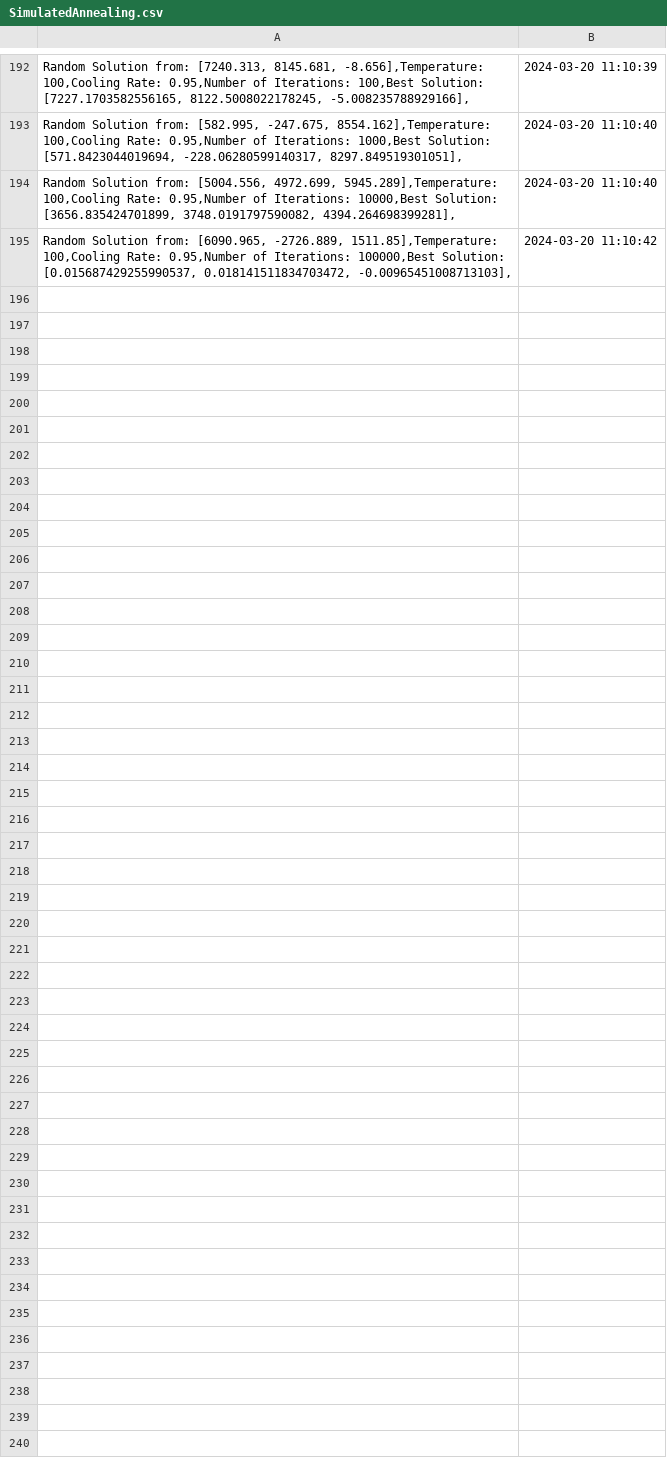
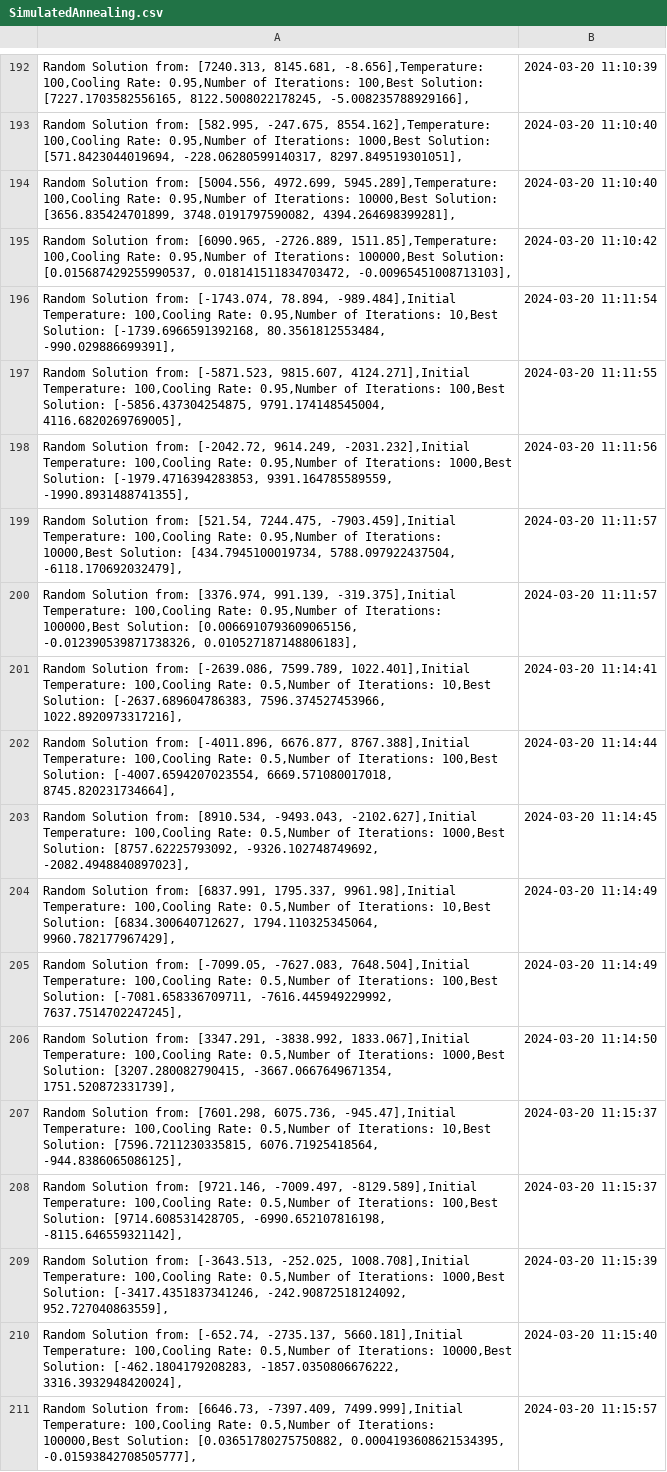
Before and after one commit to AnnieBonav/AISemesterStuff, a CSV file: SphereFunction/SimulatedAnnealing.csv, drawn as a sheet; only a part is shown, gaps mark what is left out; the diff names each change by its address in the sheet, - before the commit and + after, or states it on an @@ line.

Commit message:
Works on simulated annealing

```diff
--- a/SphereFunction/SimulatedAnnealing.csv
+++ b/SphereFunction/SimulatedAnnealing.csv
+row 196: Random Solution from: [-1743.074, 78.894, -989.484],Initial Temperature: 100,Cooling Rate: 0.95,Number of Iterations: 10,Best Solution: [-1739.6966591392168, 80.3561812553484, -990.029886699391], | 2024-03-20 11:11:54
+row 197: Random Solution from: [-5871.523, 9815.607, 4124.271],Initial Temperature: 100,Cooling Rate: 0.95,Number of Iterations: 100,Best Solution: [-5856.437304254875, 9791.174148545004, 4116.6820269769005], | 2024-03-20 11:11:55
+row 198: Random Solution from: [-2042.72, 9614.249, -2031.232],Initial Temperature: 100,Cooling Rate: 0.95,Number of Iterations: 1000,Best Solution: [-1979.4716394283853, 9391.164785589559, -1990.8931488741355], | 2024-03-20 11:11:56
+row 199: Random Solution from: [521.54, 7244.475, -7903.459],Initial Temperature: 100,Cooling Rate: 0.95,Number of Iterations: 10000,Best Solution: [434.7945100019734, 5788.097922437504, -6118.170692032479], | 2024-03-20 11:11:57
+row 200: Random Solution from: [3376.974, 991.139, -319.375],Initial Temperature: 100,Cooling Rate: 0.95,Number of Iterations: 100000,Best Solution: [0.0066910793609065156, -0.012390539871738326, 0.010527187148806183], | 2024-03-20 11:11:57
+row 201: Random Solution from: [-2639.086, 7599.789, 1022.401],Initial Temperature: 100,Cooling Rate: 0.5,Number of Iterations: 10,Best Solution: [-2637.689604786383, 7596.374527453966, 1022.8920973317216], | 2024-03-20 11:14:41
+row 202: Random Solution from: [-4011.896, 6676.877, 8767.388],Initial Temperature: 100,Cooling Rate: 0.5,Number of Iterations: 100,Best Solution: [-4007.6594207023554, 6669.571080017018, 8745.820231734664], | 2024-03-20 11:14:44
+row 203: Random Solution from: [8910.534, -9493.043, -2102.627],Initial Temperature: 100,Cooling Rate: 0.5,Number of Iterations: 1000,Best Solution: [8757.62225793092, -9326.102748749692, -2082.4948840897023], | 2024-03-20 11:14:45
+row 204: Random Solution from: [6837.991, 1795.337, 9961.98],Initial Temperature: 100,Cooling Rate: 0.5,Number of Iterations: 10,Best Solution: [6834.300640712627, 1794.110325345064, 9960.782177967429], | 2024-03-20 11:14:49
+row 205: Random Solution from: [-7099.05, -7627.083, 7648.504],Initial Temperature: 100,Cooling Rate: 0.5,Number of Iterations: 100,Best Solution: [-7081.658336709711, -7616.445949229992, 7637.7514702247245], | 2024-03-20 11:14:49
+row 206: Random Solution from: [3347.291, -3838.992, 1833.067],Initial Temperature: 100,Cooling Rate: 0.5,Number of Iterations: 1000,Best Solution: [3207.280082790415, -3667.0667649671354, 1751.520872331739], | 2024-03-20 11:14:50
+row 207: Random Solution from: [7601.298, 6075.736, -945.47],Initial Temperature: 100,Cooling Rate: 0.5,Number of Iterations: 10,Best Solution: [7596.7211230335815, 6076.71925418564, -944.8386065086125], | 2024-03-20 11:15:37
+row 208: Random Solution from: [9721.146, -7009.497, -8129.589],Initial Temperature: 100,Cooling Rate: 0.5,Number of Iterations: 100,Best Solution: [9714.608531428705, -6990.652107816198, -8115.646559321142], | 2024-03-20 11:15:37
+row 209: Random Solution from: [-3643.513, -252.025, 1008.708],Initial Temperature: 100,Cooling Rate: 0.5,Number of Iterations: 1000,Best Solution: [-3417.4351837341246, -242.90872518124092, 952.727040863559], | 2024-03-20 11:15:39
+row 210: Random Solution from: [-652.74, -2735.137, 5660.181],Initial Temperature: 100,Cooling Rate: 0.5,Number of Iterations: 10000,Best Solution: [-462.1804179208283, -1857.0350806676222, 3316.3932948420024], | 2024-03-20 11:15:40
+row 211: Random Solution from: [6646.73, -7397.409, 7499.999],Initial Temperature: 100,Cooling Rate: 0.5,Number of Iterations: 100000,Best Solution: [0.03651780275750882, 0.0004193608621534395, -0.01593842708505777], | 2024-03-20 11:15:57
```
Also changed, not shown: 1 other file.
